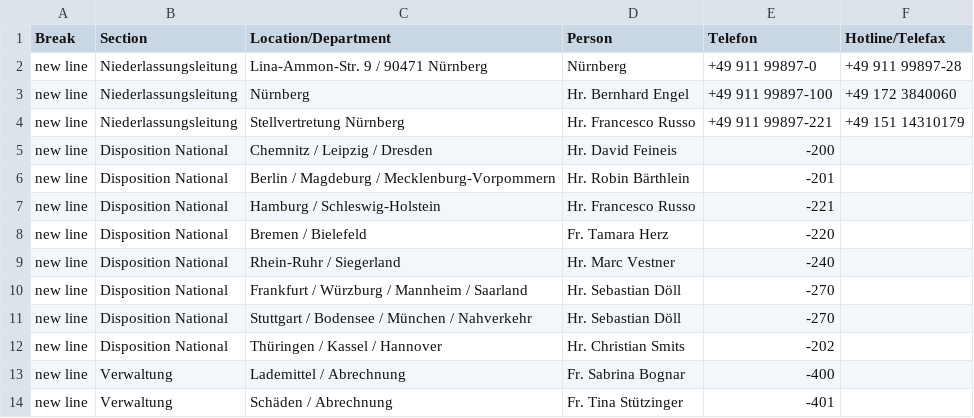
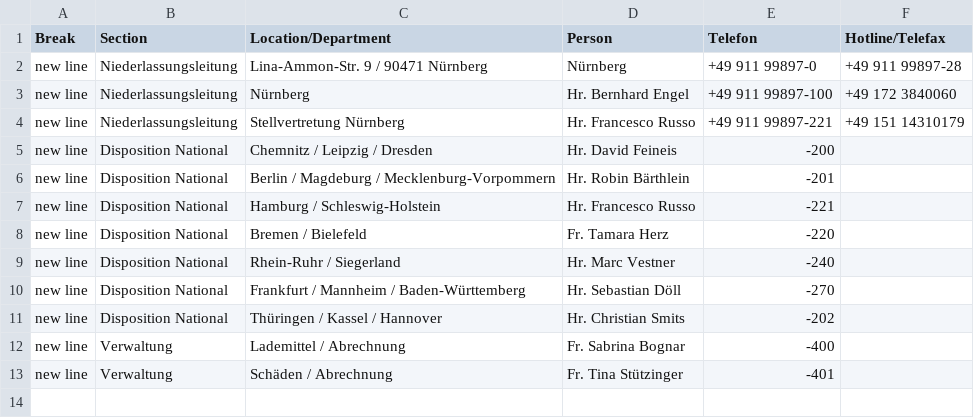
Before and after one commit to NeufraIT/neufra.eu, a CSV file: src/assets/files/locations/Personal DE.xlsx - NUE.csv, drawn as a sheet.

```diff
--- a/src/assets/files/locations/Personal DE.xlsx - NUE.csv
+++ b/src/assets/files/locations/Personal DE.xlsx - NUE.csv
@@ -9,4 +9,3 @@ new line,Disposition National,Bremen / Bielefeld ,Fr. Tamara Herz ,-220,
 new line,Disposition National,Rhein-Ruhr / Siegerland ,Hr. Marc Vestner ,-240,
-new line,Disposition National,Frankfurt / Würzburg / Mannheim / Saarland,Hr. Sebastian Döll ,-270,
-new line,Disposition National,Stuttgart / Bodensee / München / Nahverkehr,Hr. Sebastian Döll ,-270,
+new line,Disposition National,Frankfurt / Mannheim / Baden-Württemberg,Hr. Sebastian Döll ,-270,
 new line,Disposition National,Thüringen / Kassel / Hannover,Hr. Christian Smits ,-202,
```
Also changed, not shown: 2 other files.
